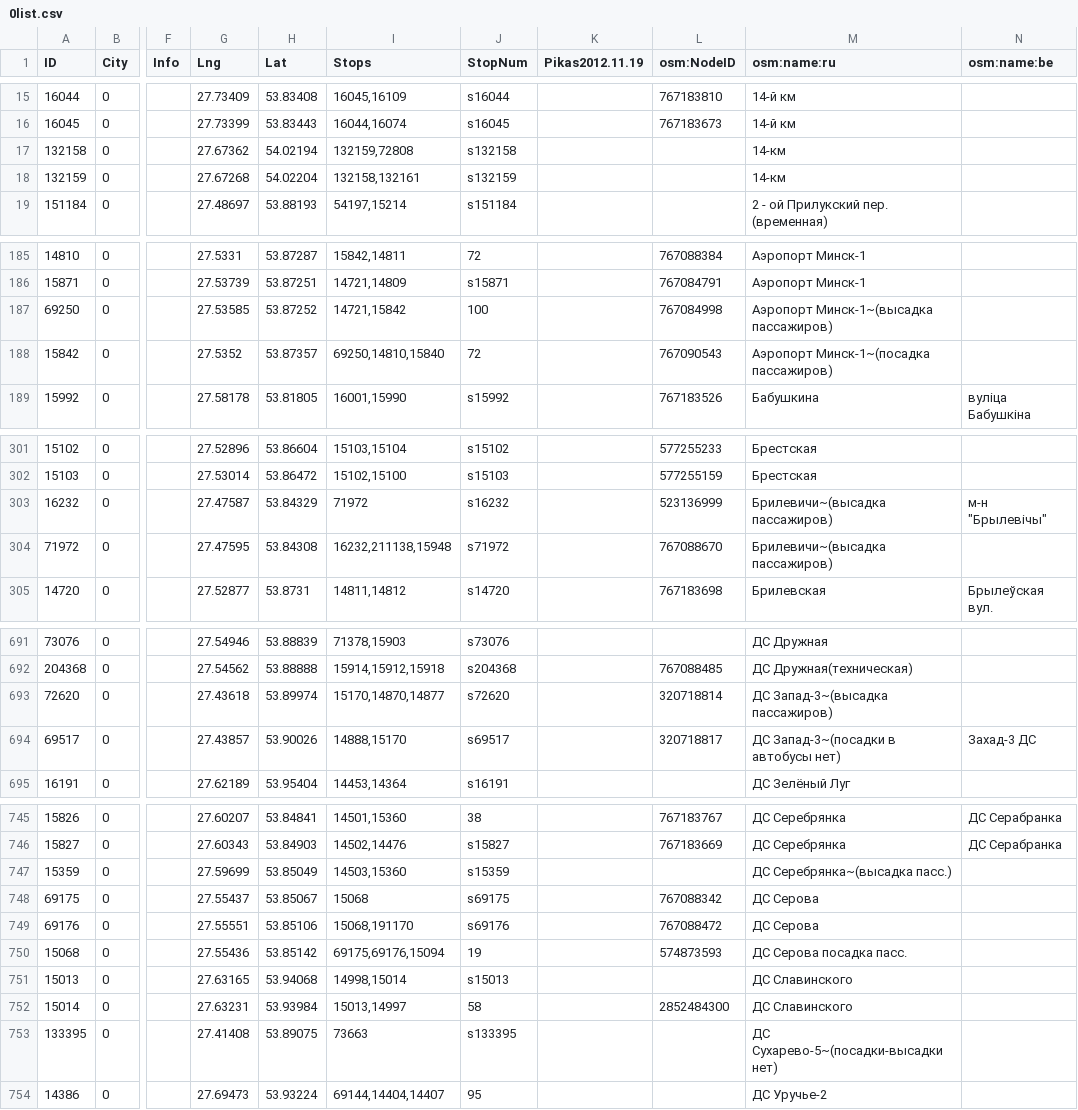
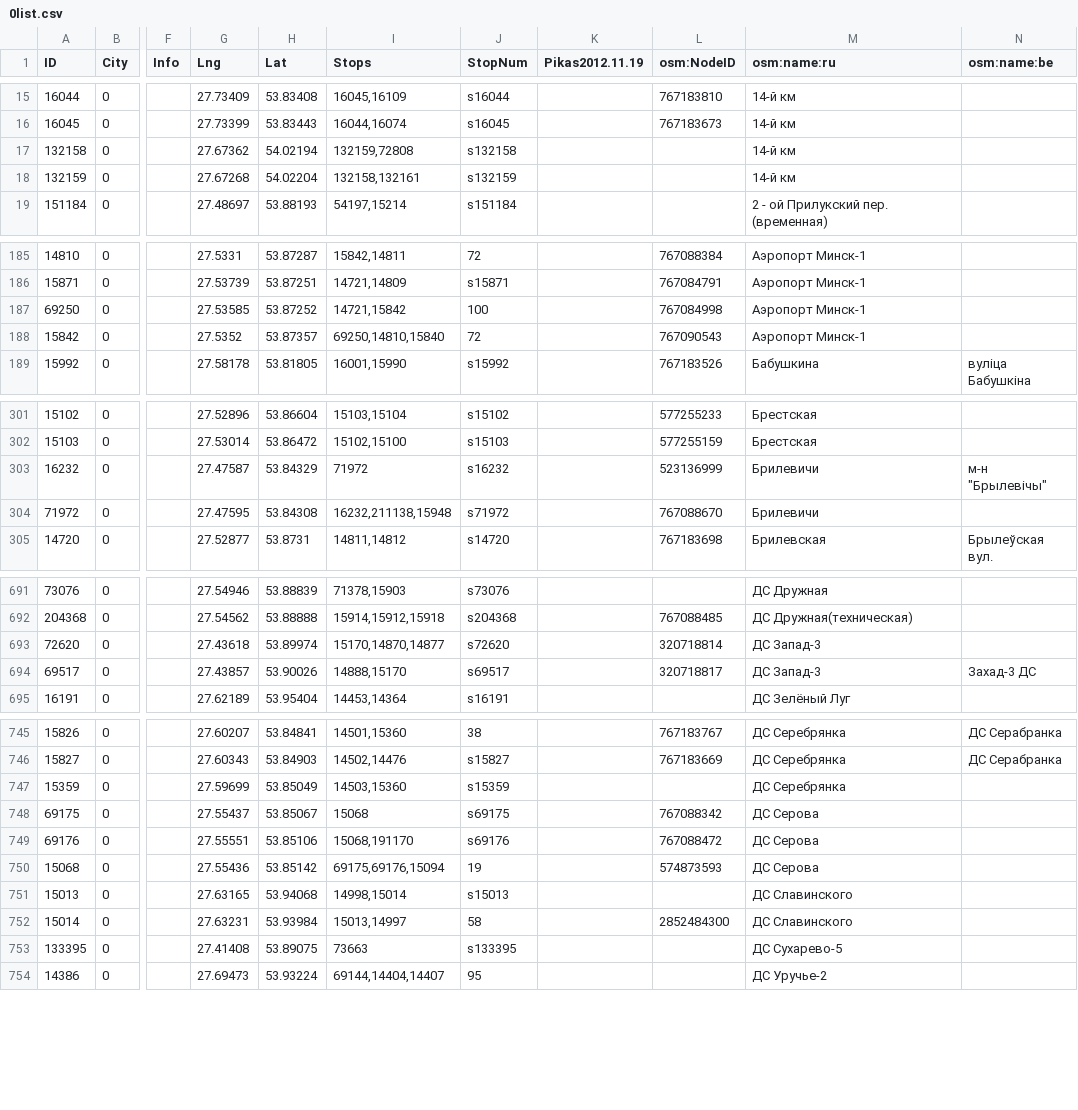
Before and after one commit to OsmBelarus/Databases, a CSV file: Minsktrans/0list.csv, drawn as a sheet; only a part is shown, gaps mark what is left out; the diff covers the shown part only; the diff names each change by its address in the sheet, - before the commit and + after, or states it on an @@ line.

```diff
--- a/Minsktrans/0list.csv
+++ b/Minsktrans/0list.csv
-M17:M18 (osm:name:ru): 14-км
+M17:M18 (osm:name:ru): 14-й км
-M187 (osm:name:ru): Аэропорт Минск-1~(высадка пассажиров)
+M187 (osm:name:ru): Аэропорт Минск-1
-M188 (osm:name:ru): Аэропорт Минск-1~(посадка пассажиров)
+M188 (osm:name:ru): Аэропорт Минск-1
-M303:M304 (osm:name:ru): Брилевичи~(высадка пассажиров)
+M303:M304 (osm:name:ru): Брилевичи
-M693 (osm:name:ru): ДС Запад-3~(высадка пассажиров)
+M693 (osm:name:ru): ДС Запад-3
-M694 (osm:name:ru): ДС Запад-3~(посадки в автобусы нет)
+M694 (osm:name:ru): ДС Запад-3
-M747 (osm:name:ru): ДС Серебрянка~(высадка пасс.)
+M747 (osm:name:ru): ДС Серебрянка
-M750 (osm:name:ru): ДС Серова посадка пасс.
+M750 (osm:name:ru): ДС Серова
-M753 (osm:name:ru): ДС Сухарево-5~(посадки-высадки нет)
+M753 (osm:name:ru): ДС Сухарево-5
```
Also changed, not shown: 31 edited cells elsewhere in this file.
